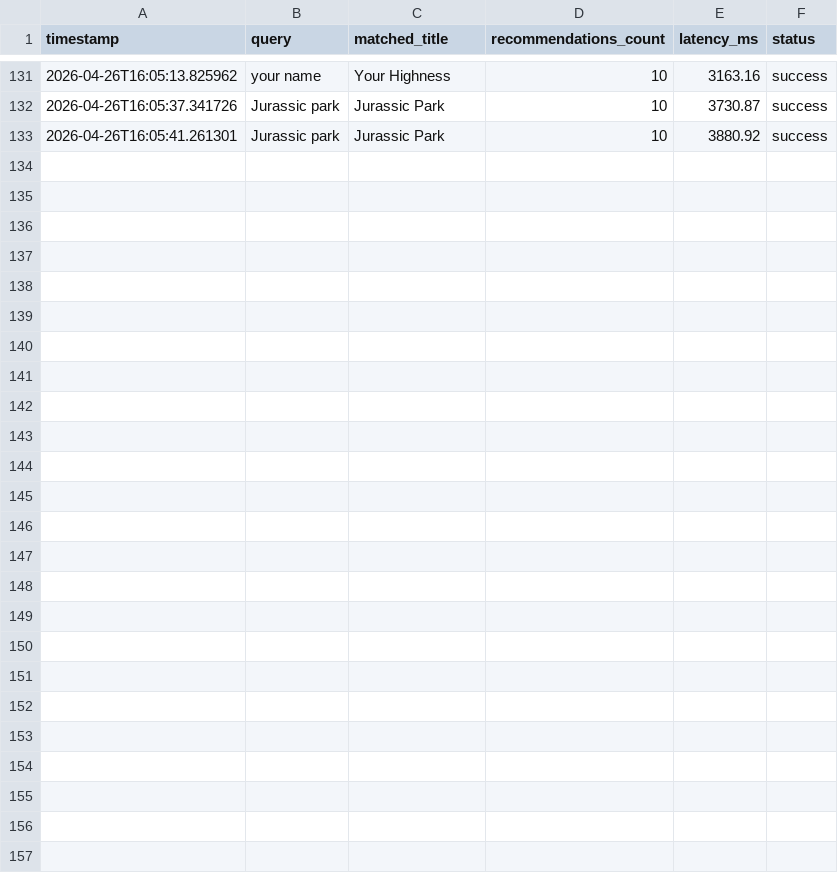
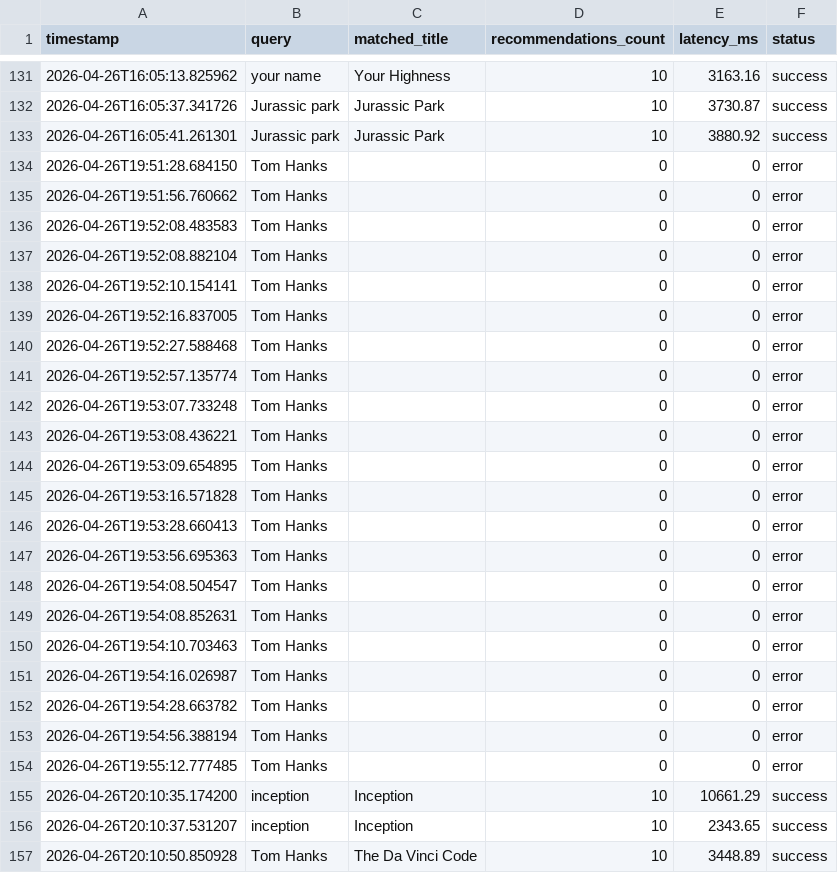
Before and after one commit to Fuzail1929/DA5402-Mlops_Moviess-Recommendation-System, a CSV file: feedback_logs/search_feedback.csv, drawn as a sheet; only a part is shown, gaps mark what is left out.

```diff
--- a/feedback_logs/search_feedback.csv
+++ b/feedback_logs/search_feedback.csv
@@ -133 +133,25 @@ timestamp,query,matched_title,recommendations_count,latency_ms,status
 2026-04-26T16:05:41.261301,Jurassic park,Jurassic Park,10,3880.92,success
+2026-04-26T19:51:28.684150,Tom Hanks,,0,0,error
+2026-04-26T19:51:56.760662,Tom Hanks,,0,0,error
+2026-04-26T19:52:08.483583,Tom Hanks,,0,0,error
+2026-04-26T19:52:08.882104,Tom Hanks,,0,0,error
+2026-04-26T19:52:10.154141,Tom Hanks,,0,0,error
+2026-04-26T19:52:16.837005,Tom Hanks,,0,0,error
+2026-04-26T19:52:27.588468,Tom Hanks,,0,0,error
+2026-04-26T19:52:57.135774,Tom Hanks,,0,0,error
+2026-04-26T19:53:07.733248,Tom Hanks,,0,0,error
+2026-04-26T19:53:08.436221,Tom Hanks,,0,0,error
+2026-04-26T19:53:09.654895,Tom Hanks,,0,0,error
+2026-04-26T19:53:16.571828,Tom Hanks,,0,0,error
+2026-04-26T19:53:28.660413,Tom Hanks,,0,0,error
+2026-04-26T19:53:56.695363,Tom Hanks,,0,0,error
+2026-04-26T19:54:08.504547,Tom Hanks,,0,0,error
+2026-04-26T19:54:08.852631,Tom Hanks,,0,0,error
+2026-04-26T19:54:10.703463,Tom Hanks,,0,0,error
+2026-04-26T19:54:16.026987,Tom Hanks,,0,0,error
+2026-04-26T19:54:28.663782,Tom Hanks,,0,0,error
+2026-04-26T19:54:56.388194,Tom Hanks,,0,0,error
+2026-04-26T19:55:12.777485,Tom Hanks,,0,0,error
+2026-04-26T20:10:35.174200,inception,Inception,10,10661.29,success
+2026-04-26T20:10:37.531207,inception,Inception,10,2343.65,success
+2026-04-26T20:10:50.850928,Tom Hanks,The Da Vinci Code,10,3448.89,success
```
Also changed, not shown: 3 other files.
